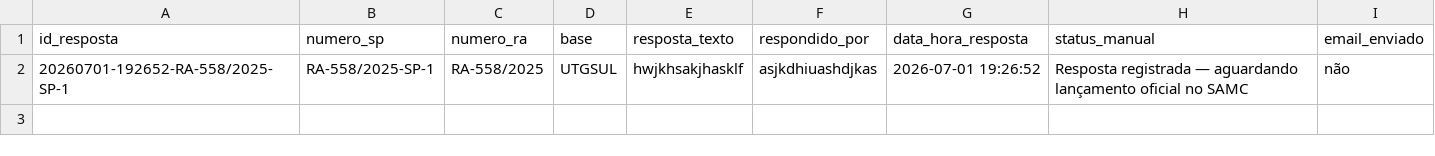
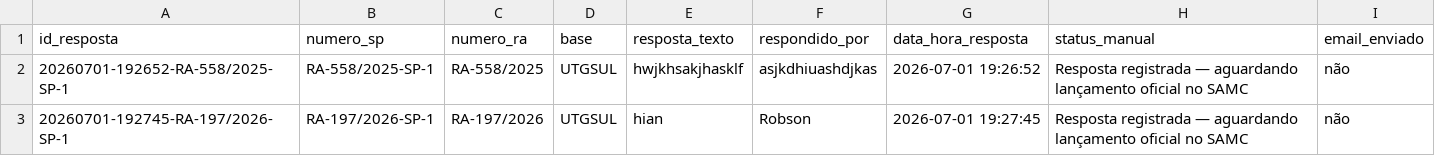
Before and after one commit to hei7oor/dashboard-normatel, a CSV file: dados/respostas_manuais.csv, drawn as a sheet; the diff names each change by its address in the sheet, - before the commit and + after, or states it on an @@ line.

Commit message:
Resposta registrada: RA-197/2026-SP-1 por Robson

```diff
--- a/dados/respostas_manuais.csv
+++ b/dados/respostas_manuais.csv
+row 3: 20260701-192745-RA-197/2026-SP-1 | RA-197/2026-SP-1 | RA-197/2026 | UTGSUL | hian | Robson | 2026-07-01 19:27:45 | Resposta registrada — aguardando lançamento oficial no SAMC | não
```
